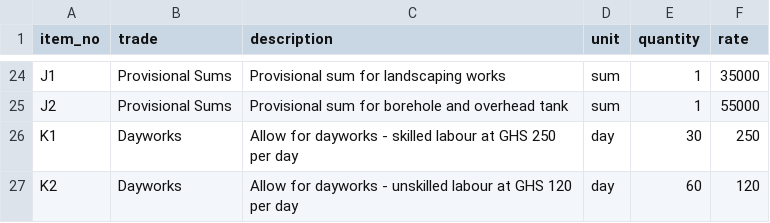
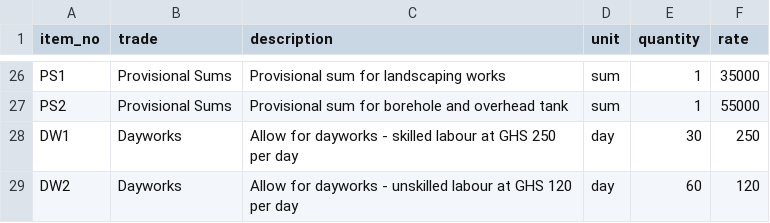
Before and after one commit to OnukpaTay/OnukpaTay, a CSV file: data/sample_boq.csv, drawn as a sheet; only a part is shown, gaps mark what is left out; addresses are those after the commit; the diff covers the shown part only; the diff names each change by its address in the sheet, - before the commit and + after, or states it on an @@ line.

```diff
--- a/data/sample_boq.csv
+++ b/data/sample_boq.csv
-A26 (item_no): J1
+A26 (item_no): PS1
-A27 (item_no): J2
+A27 (item_no): PS2
-A28 (item_no): K1
+A28 (item_no): DW1
-A29 (item_no): K2
+A29 (item_no): DW2
```
Also changed, not shown: 2 added rows and 41 edited cells elsewhere in this file, 3 other files.
